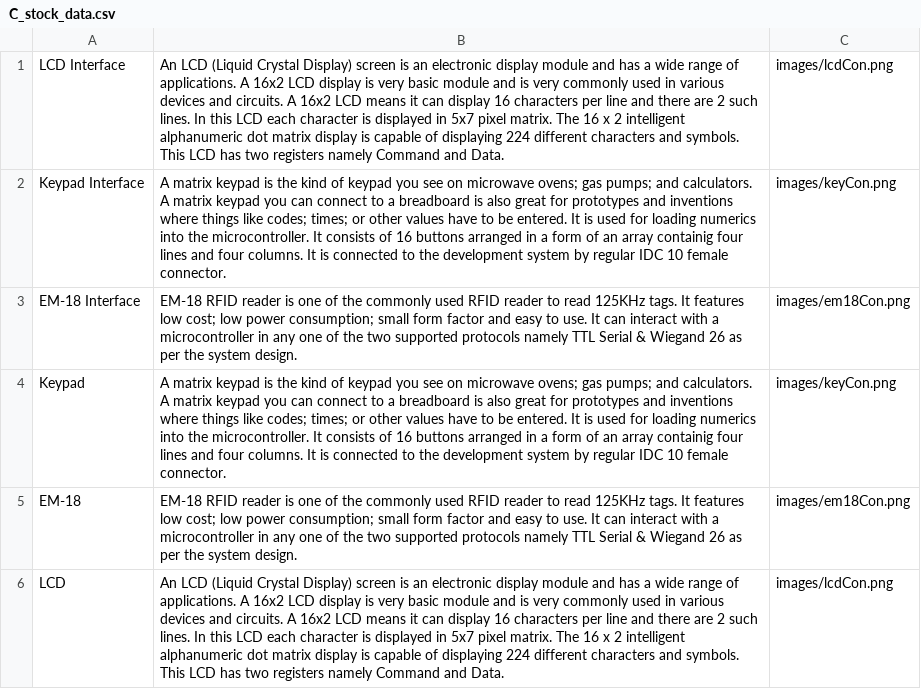
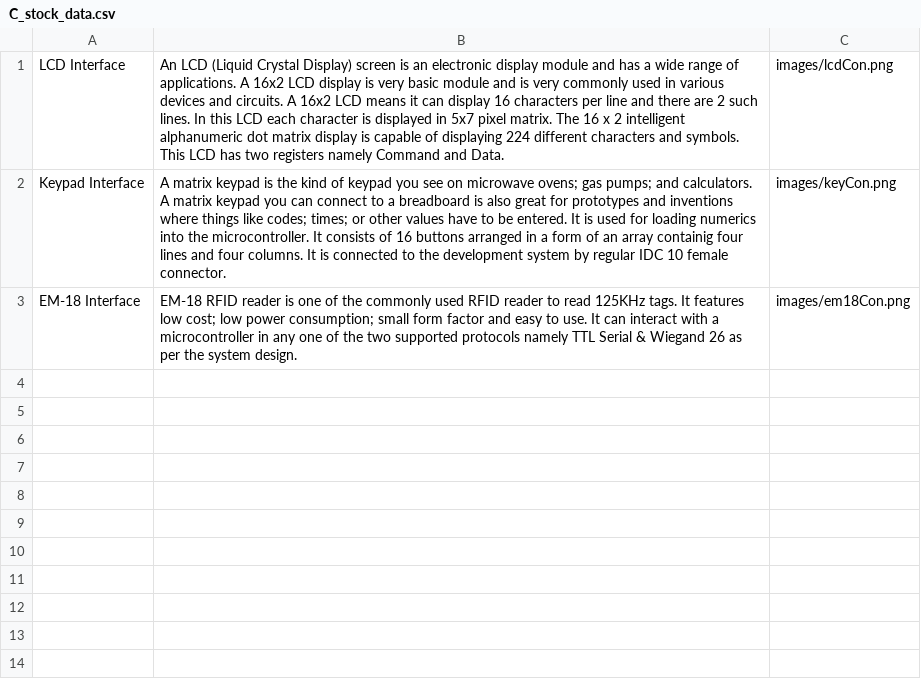
Before and after one commit to sam-tj/TheTurtleBoard, a CSV file: assets/res/C_stock_data.csv, drawn as a sheet; the diff names each change by its address in the sheet, - before the commit and + after, or states it on an @@ line.

Commit message:
Update C_stock_data.csv

```diff
--- a/assets/res/C_stock_data.csv
+++ b/assets/res/C_stock_data.csv
-row 4: Keypad | A matrix keypad is the kind of keypad you see on microwave ovens; gas pumps; and calculators. A matrix keypad you can connect to a breadboard is also great for prototypes and inventions where things like codes; times; or other values have to be entered. It is used for loading numerics into the microcontroller. It consists of 16 buttons arranged in a form of an array containig four lines and four columns. It is connected to the development system by regular IDC 10 female connector. | images/keyCon.png
-row 5: EM-18 | EM-18 RFID reader is one of the commonly used RFID reader to read 125KHz tags. It features low cost; low power consumption; small form factor and easy to use. It can interact with a microcontroller in any one of the two supported protocols namely TTL Serial & Wiegand 26 as per the system design. | images/em18Con.png
-row 6: LCD | An LCD (Liquid Crystal Display) screen is an electronic display module and has a wide range of applications. A 16x2 LCD display is very basic module and is very commonly used in various devices and circuits. A 16x2 LCD means it can display 16 characters per line and there are 2 such lines. In this LCD each character is displayed in 5x7 pixel matrix. The 16 x 2 intelligent alphanumeric dot matrix display is capable of displaying 224 different characters and symbols. This LCD has two registers namely Command and Data. | images/lcdCon.png
```
